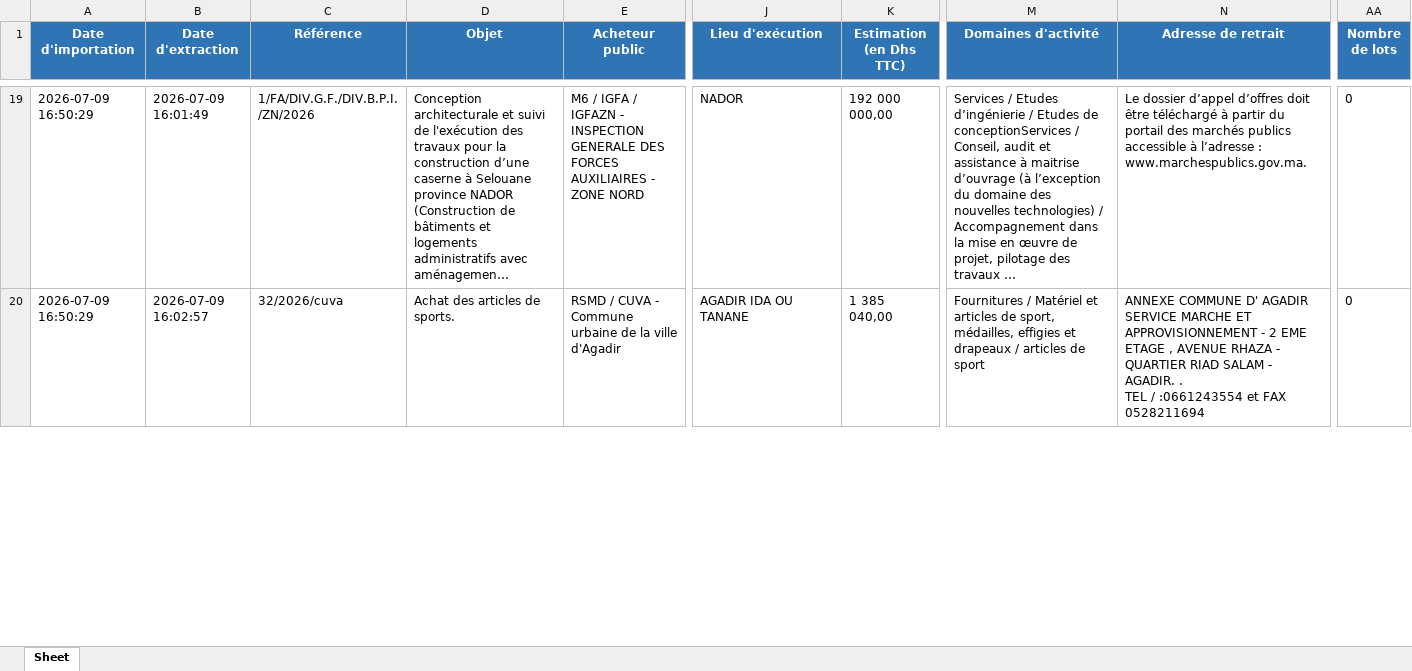
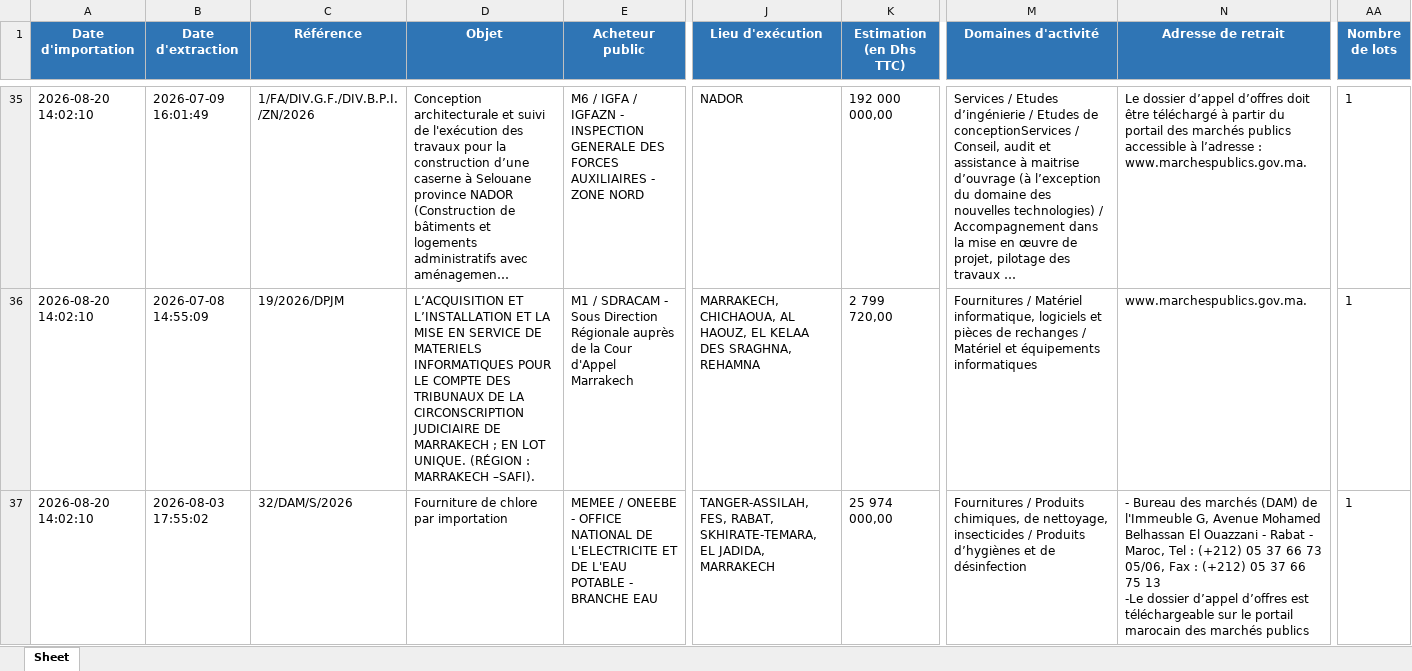
Before and after one commit to achraal/Waraq, an Excel workbook: marocao-platform/data_storage/tenders_export.xlsx, sheet Sheet, drawn as a sheet; only a part is shown, gaps mark what is left out; long unchanged cells end in …; values as stored, in another font and other column widths than the file's, no borders; addresses are those after the commit; rows hold the shown columns only; ↵ is a line break in a cell; the diff covers the shown part only; the diff names each change by its address in the sheet, - before the commit and + after, or states it on an @@ line.

```diff
--- a/marocao-platform/data_storage/tenders_export.xlsx (sheet Sheet)
+++ b/marocao-platform/data_storage/tenders_export.xlsx (sheet Sheet)
-A35:A36 (Date d'importation): 2026-07-09 16:50:29
+A35:A36 (Date d'importation): 2026-08-20 14:02:10
-AA35:AA36 (Nombre de lots): 0
+AA35:AA36 (Nombre de lots): 1
-B36 (Date d'extraction): 2026-07-09 16:02:57
+B36 (Date d'extraction): 2026-07-08 14:55:09
-C36 (Référence): 32/2026/cuva
+C36 (Référence): 19/2026/DPJM
-D36 (Objet): Achat des articles de sports.
+D36 (Objet): L’ACQUISITION ET L’INSTALLATION ET LA MISE EN SERVICE DE MATERIELS INFORMATIQUES POUR LE COMPTE DES TRIBUNAUX DE LA CIRCONSCRIPTION JUDICIAIRE DE MARRAKECH ; EN LOT UNIQUE. (RÉGION : MARRAKECH –SAFI).
-E36 (Acheteur public): RSMD / CUVA - Commune urbaine de la ville d'Agadir
+E36 (Acheteur public): M1 / SDRACAM - Sous Direction Régionale auprès de la Cour d'Appel Marrakech
-J36 (Lieu d'exécution): AGADIR IDA OU TANANE
+J36 (Lieu d'exécution): MARRAKECH, CHICHAOUA, AL HAOUZ, EL KELAA DES SRAGHNA, REHAMNA
-K36 (Estimation (en Dhs TTC)): 1 385 040,00
+K36 (Estimation (en Dhs TTC)): 2 799 720,00
-M36 (Domaines d'activité): …/ Matériel et articles de sport, médailles, effigies et drapeaux / articles de sport
+M36 (Domaines d'activité): …/ Matériel informatique, logiciels et pièces de rechanges / Matériel et équipements informatiques
-N36 (Adresse de retrait): ANNEXE COMMUNE D' AGADIR ↵ SERVICE MARCHE ET APPROVISIONNEMENT - 2 EME ETAGE , AVENUE RHAZA - QUARTIER RIAD SALAM - AGADIR. . ↵ TEL / :0661243554 et FAX 0528211694
+N36 (Adresse de retrait): www.marchespublics.gov.ma.
+row 37: 2026-08-20 14:02:10 | 2026-08-03 17:55:02 | 32/DAM/S/2026 | Fourniture de chlore par importation | MEMEE / ONEEBE - OFFICE NATIONAL DE L'ELECTRICITE ET DE L'EAU POTABLE - BRANCHE EAU | TANGER-ASSILAH, FES, RABAT, SKHIRATE-TEMARA, EL JADIDA, MARRAKECH | 25 974 000,00 | Fournitures / Produits chimiques, de nettoyage, insecticides / Produits d’hygiènes et de désinfection | - Bureau des marchés (DAM) de l'Immeuble G, Avenue Mohamed Belhassan El Ouazzani - Rabat - Maroc, Tel : (+212) 05 37 66 73 05/06, Fax : (+212) 05 37 66 75 13 ↵ -Le dossier d’appel d’offres est téléchargeable sur le portail marocain des marchés publics | 1
```
Also changed, not shown: 30 added rows, 9 removed rows and 427 edited cells elsewhere in this sheet, 35 other files.
